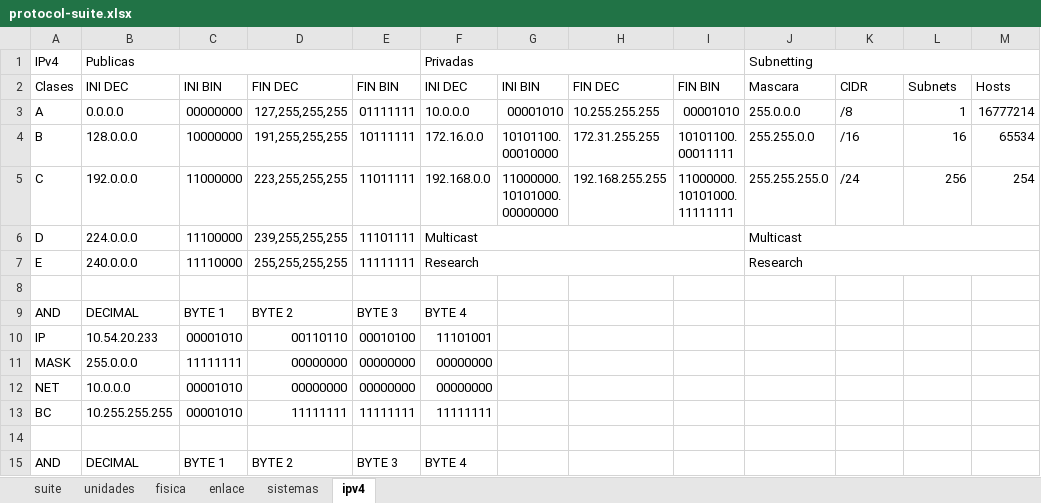
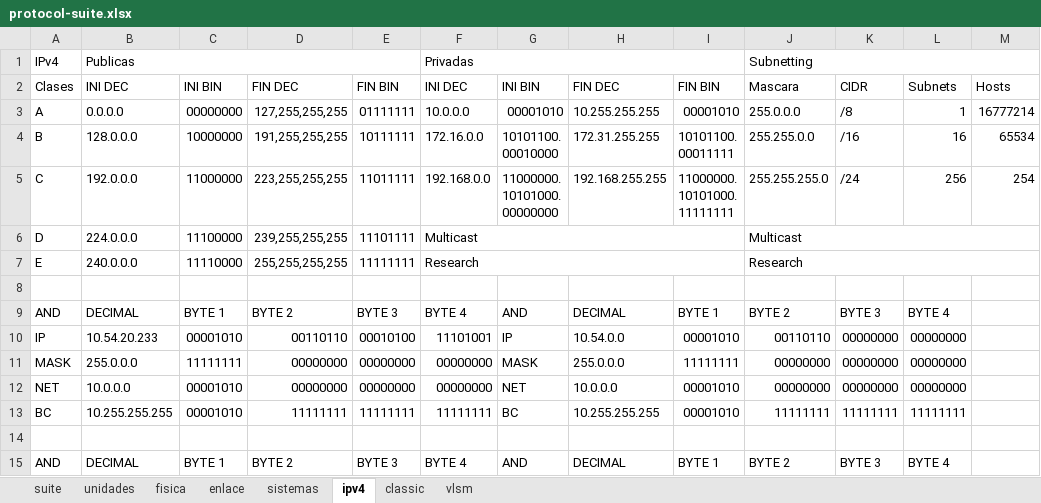
Before and after one commit to C215714N/EducacionIT, an Excel workbook: docs/protocol-suite.xlsx, sheet ipv4, drawn as a sheet; only a part is shown; values as stored, in another font and other column widths than the file's, no cell formats; table styles not drawn; the diff covers the shown part only; the diff names each change by its address in the sheet, - before the commit and + after, or states it on an @@ line.

Commit message:
operacion and

```diff
--- a/docs/protocol-suite.xlsx (sheet ipv4)
+++ b/docs/protocol-suite.xlsx (sheet ipv4)
+sheet tab: classic
+sheet tab: vlsm
-G9: (empty)
+G9: AND
-H9: (empty)
+H9: DECIMAL
-I9: (empty)
+I9: BYTE 1
-J9: (empty)
+J9: BYTE 2
-K9: (empty)
+K9: BYTE 3
-L9: (empty)
+L9: BYTE 4
-G10: (empty)
+G10: IP
-H10: (empty)
+H10: 10.54.0.0
-I10: (empty)
+I10: 00001010
-J10: (empty)
+J10: 00110110
-K10:K12: (empty)
+K10:K12: 00000000
-L10:L12: (empty)
+L10:L12: 00000000
-G11: (empty)
+G11: MASK
-H11: (empty)
+H11: 255.0.0.0
-I11: (empty)
+I11: 11111111
-J11:J12: (empty)
+J11:J12: 00000000
-G12: (empty)
+G12: NET
-H12: (empty)
+H12: 10.0.0.0
-I12:I13: (empty)
+I12:I13: 00001010
-G13: (empty)
+G13: BC
-H13: (empty)
+H13: 10.255.255.255
-J13: (empty)
+J13: 11111111
-K13: (empty)
+K13: 11111111
-L13: (empty)
+L13: 11111111
-G15: (empty)
+G15: AND
-H15: (empty)
+H15: DECIMAL
-I15: (empty)
+I15: BYTE 1
-J15: (empty)
+J15: BYTE 2
-K15: (empty)
+K15: BYTE 3
-L15: (empty)
+L15: BYTE 4
```
Also changed, not shown: 54 edited cells elsewhere in this sheet, cell formats.
